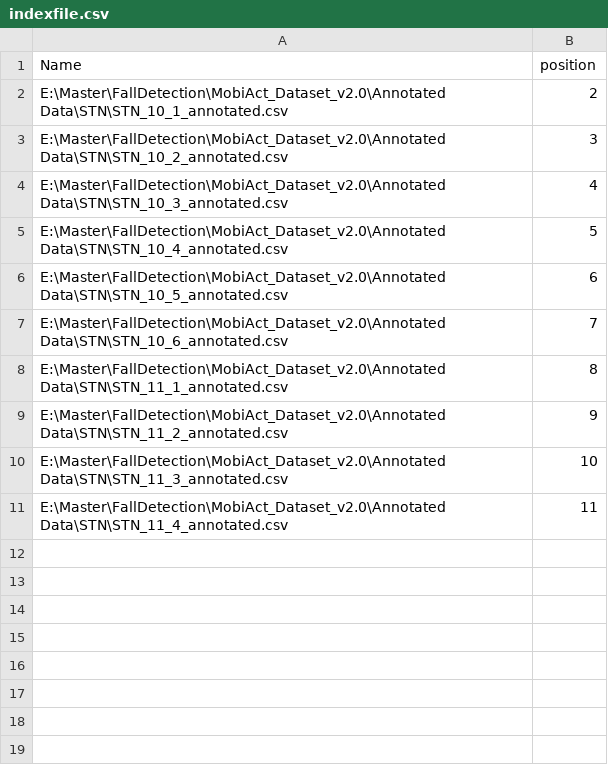
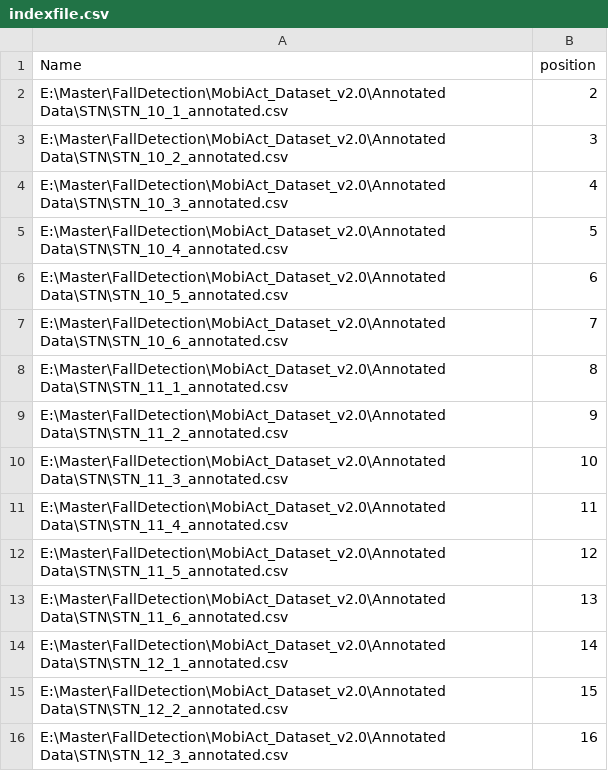
Before and after one commit to chizhanyuefeng/FD-CNN, a CSV file: data/STN/indexfile.csv, drawn as a sheet; the diff names each change by its address in the sheet, - before the commit and + after, or states it on an @@ line.

```diff
--- a/data/STN/indexfile.csv
+++ b/data/STN/indexfile.csv
+row 12: E:\Master\FallDetection\MobiAct_Dataset_v2.0\Annotated Data\STN\STN_11_5_annotated.csv | 12
+row 13: E:\Master\FallDetection\MobiAct_Dataset_v2.0\Annotated Data\STN\STN_11_6_annotated.csv | 13
+row 14: E:\Master\FallDetection\MobiAct_Dataset_v2.0\Annotated Data\STN\STN_12_1_annotated.csv | 14
+row 15: E:\Master\FallDetection\MobiAct_Dataset_v2.0\Annotated Data\STN\STN_12_2_annotated.csv | 15
+row 16: E:\Master\FallDetection\MobiAct_Dataset_v2.0\Annotated Data\STN\STN_12_3_annotated.csv | 16
```
Also changed, not shown: 1 other file.
